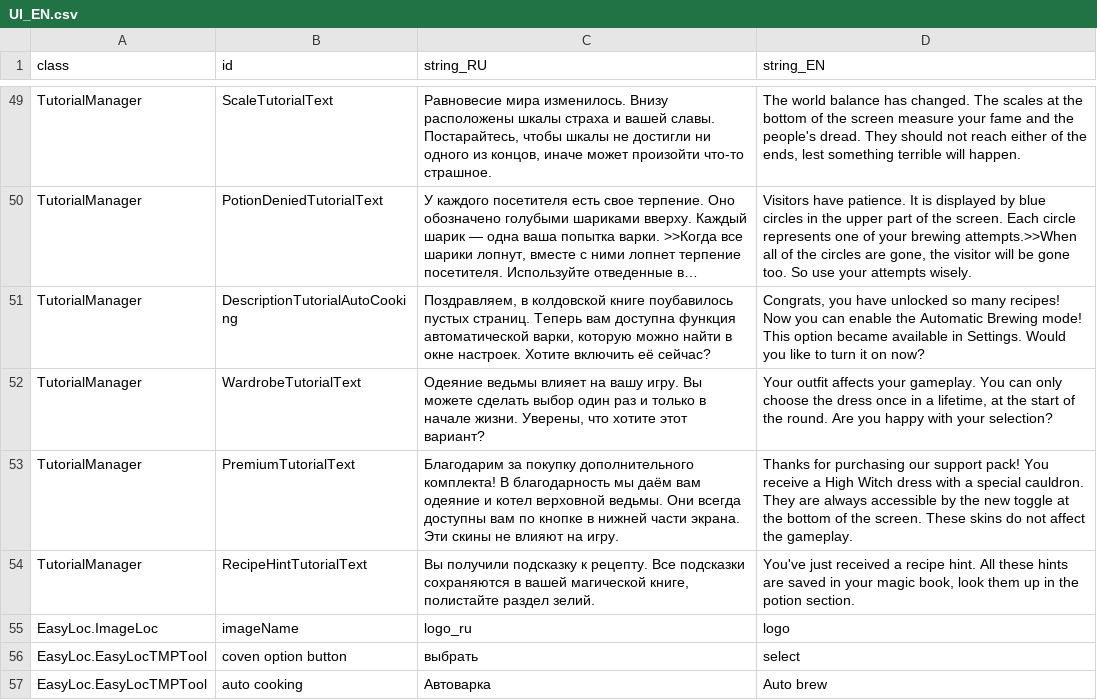
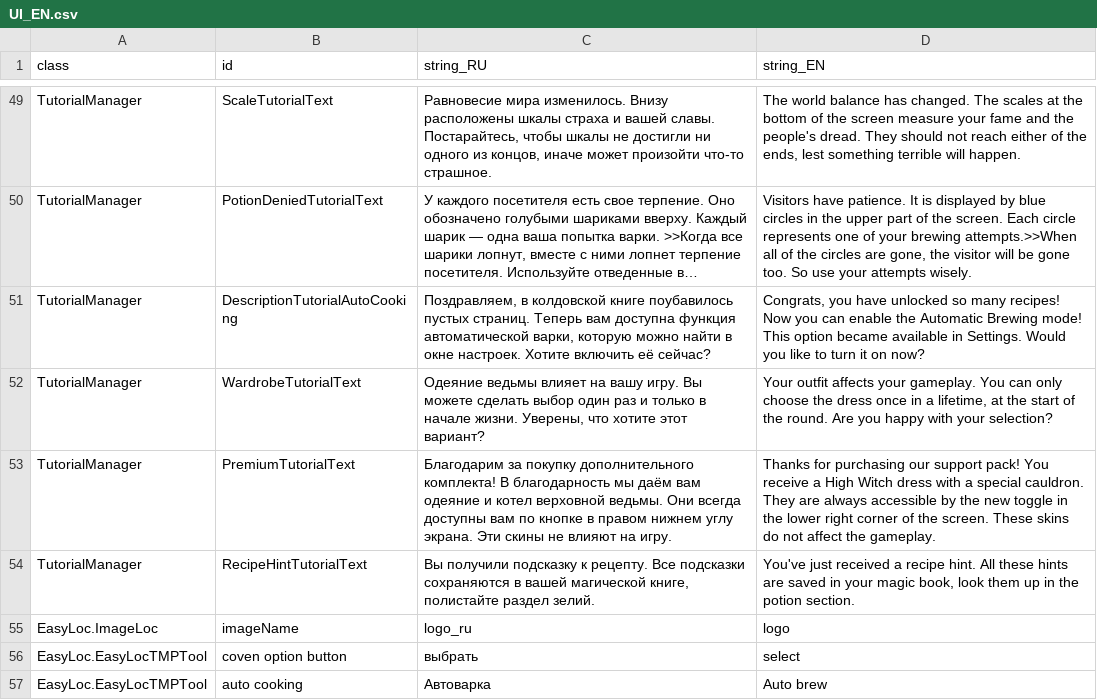
Before and after one commit to MoreenTissedy/LudumDare50, a CSV file: Cauldron/Assets/Localize/UI_EN.csv, drawn as a sheet; only a part is shown, gaps mark what is left out; long unchanged cells end in ….

```diff
--- a/Cauldron/Assets/Localize/UI_EN.csv
+++ b/Cauldron/Assets/Localize/UI_EN.csv
@@ -52,3 +52,3 @@ TutorialManager;DescriptionTutorialAutoCooking;Поздравляем, в кол
 TutorialManager;WardrobeTutorialText;Одеяние ведьмы влияет на вашу игру. Вы можете сделать выбор один раз и только в начале жизни. Уверены, что хотите этот вариант?;Your outfit affects your gameplay. You can only choose the dress once in a lifetime, at the start of the round. Are you happy with your selection?
-TutorialManager;PremiumTutorialText;Благодарим за покупку дополнительного комплекта! В благодарность мы даём вам одеяние и котел верховной ведьмы. Они всегда доступны вам по кнопке в нижней части экрана. Эти скины не влияют на игру.;Thanks for purchasing our support pack! You receive a High Witch dress with a special cauldron. They are always accessible by the new toggle at the bottom of the screen. These skins do not affect the gameplay.
+TutorialManager;PremiumTutorialText;Благодарим за покупку дополнительного комплекта! В благодарность мы даём вам одеяние и котел верховной ведьмы. Они всегда доступны вам по кнопке в правом нижнем углу экрана. Эти скины не влияют на игру.;Thanks for purchasing our support pack! You receive a High Witch dress with a special cauldron. They are always accessible by the new toggle in the lower right corner of the screen. These skins do not affect the gameplay.
 TutorialManager;RecipeHintTutorialText;Вы получили подсказку к рецепту. Все подсказки сохраняются в вашей магической книге, полистайте раздел зелий.;You've just received a recipe hint. All these hints are saved in your magic book, look them up in the potion section.
```
Also changed, not shown: 5 other files.
